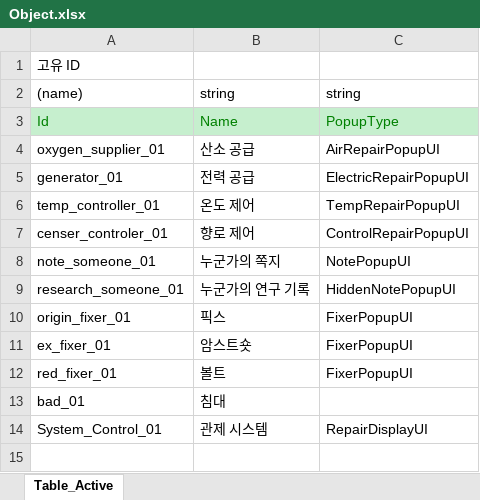
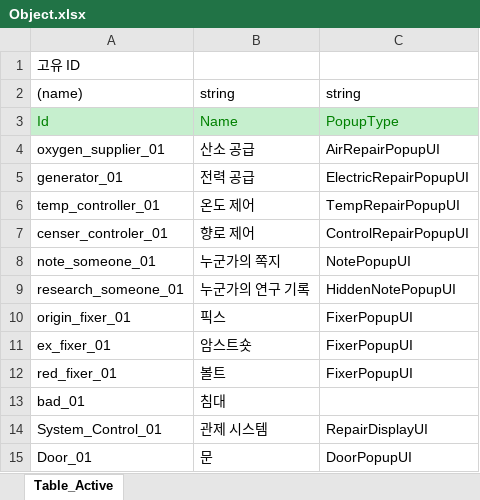
Before and after one commit to SonghaCH/SunnyHoGaming, an Excel workbook: JsonConverter/ExcelFiles/Object.xlsx, sheet Table_Active, drawn as a sheet; values as stored, in another font and other column widths than the file's, no borders; the diff names each change by its address in the sheet, - before the commit and + after, or states it on an @@ line.

```diff
--- a/JsonConverter/ExcelFiles/Object.xlsx (sheet Table_Active)
+++ b/JsonConverter/ExcelFiles/Object.xlsx (sheet Table_Active)
+row 15: Door_01 | 문 | DoorPopupUI
```
Also changed, not shown: 5 other files.
